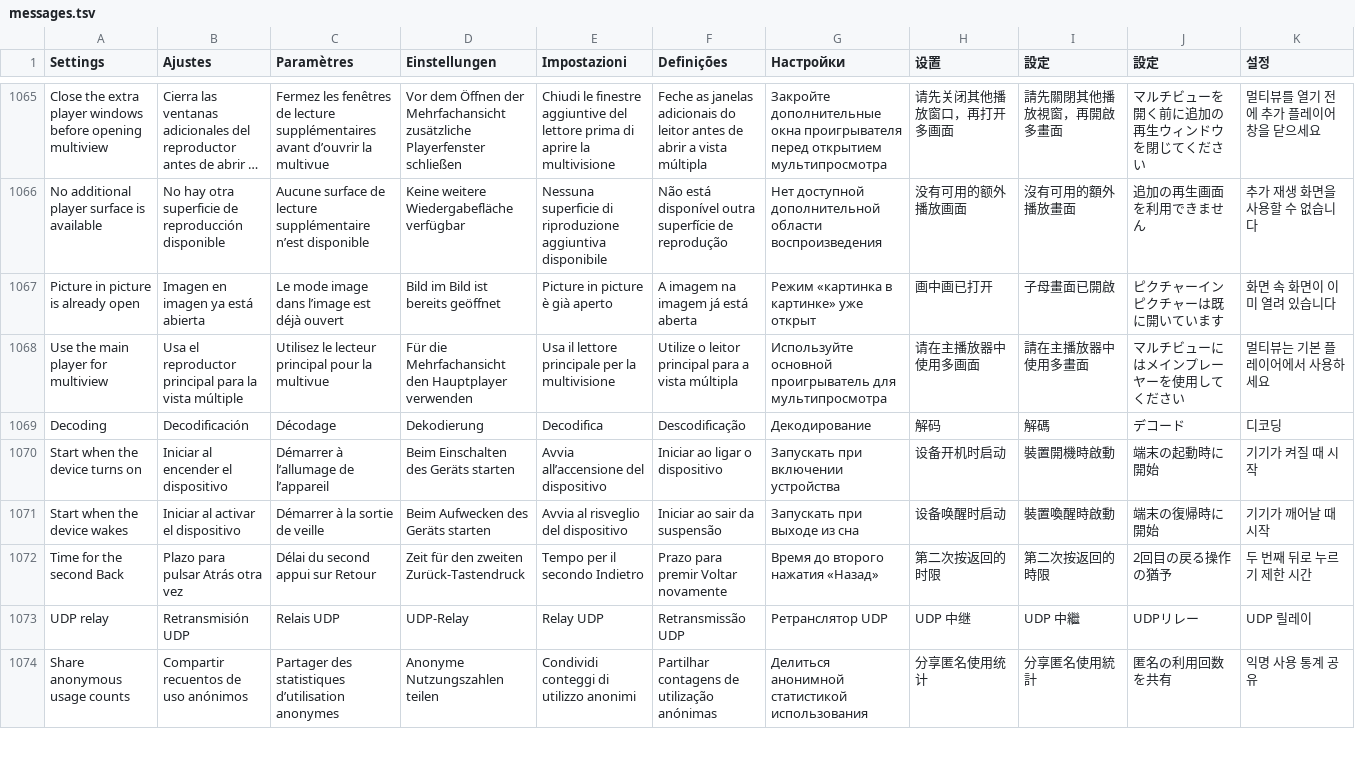
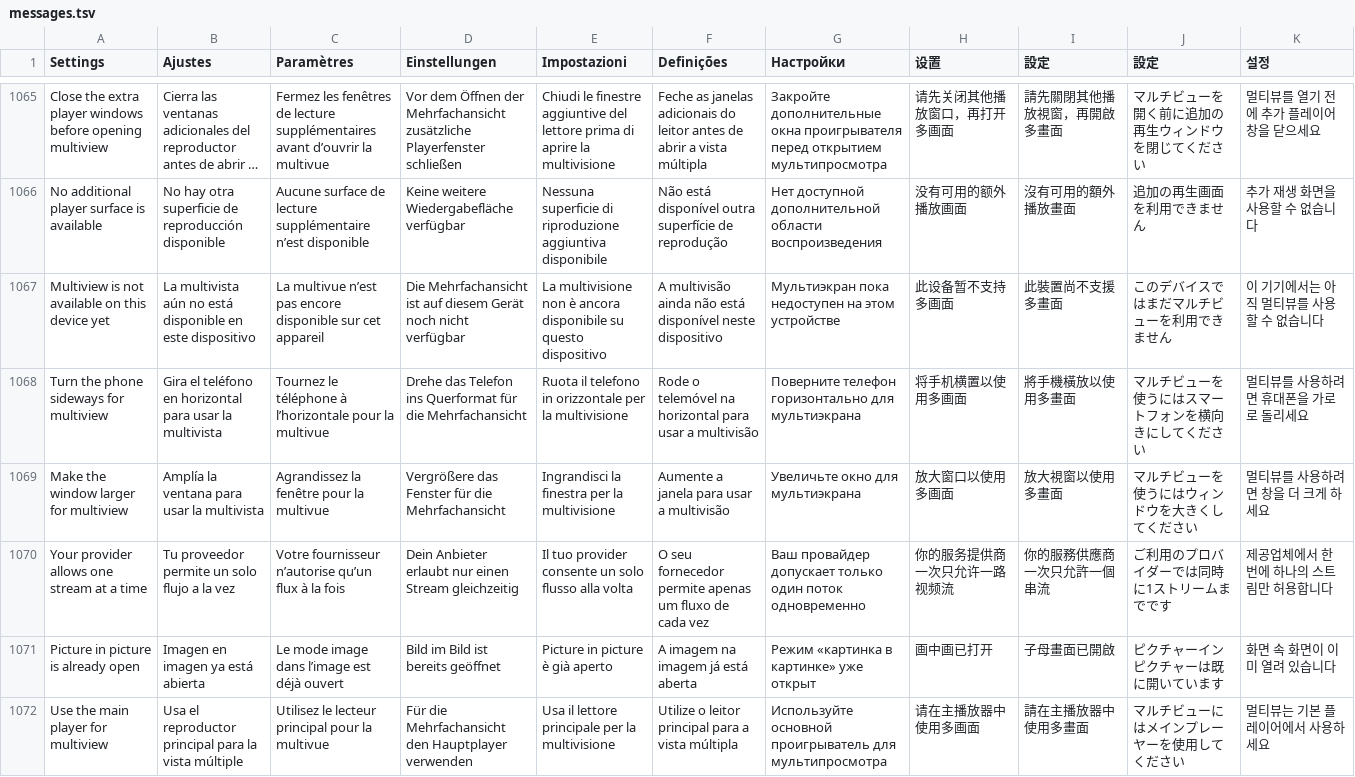
Before and after one commit to teng-lin/patina-iptv, a TSV file: crates/iptv-presentation/src/i18n/messages.tsv, drawn as a sheet; only a part is shown, gaps mark what is left out; the shorter side is filled out with more unchanged rows; long unchanged cells end in …; the diff names each change by its address in the sheet, - before the commit and + after, or states it on an @@ line.

```diff
--- a/crates/iptv-presentation/src/i18n/messages.tsv
+++ b/crates/iptv-presentation/src/i18n/messages.tsv
+row 1067: Multiview is not available on this device yet | La multivista aún no está disponible en este dispositivo | La multivue n’est pas encore disponible sur cet appareil | Die Mehrfachansicht ist auf diesem Gerät noch nicht verfügbar | La multivisione non è ancora disponibile su questo dispositivo | A multivisão ainda não está disponível neste dispositivo | Мультиэкран пока недоступен на этом устройстве | 此设备暂不支持多画面 | 此裝置尚不支援多畫面 | このデバイスではまだマルチビューを利用できません | 이 기기에서는 아직 멀티뷰를 사용할 수 없습니다
+row 1068: Turn the phone sideways for multiview | Gira el teléfono en horizontal para usar la multivista | Tournez le téléphone à l’horizontale pour la multivue | Drehe das Telefon ins Querformat für die Mehrfachansicht | Ruota il telefono in orizzontale per la multivisione | Rode o telemóvel na horizontal para usar a multivisão | Поверните телефон горизонтально для мультиэкрана | 将手机横置以使用多画面 | 將手機橫放以使用多畫面 | マルチビューを使うにはスマートフォンを横向きにしてください | 멀티뷰를 사용하려면 휴대폰을 가로로 돌리세요
+row 1069: Make the window larger for multiview | Amplía la ventana para usar la multivista | Agrandissez la fenêtre pour la multivue | Vergrößere das Fenster für die Mehrfachansicht | Ingrandisci la finestra per la multivisione | Aumente a janela para usar a multivisão | Увеличьте окно для мультиэкрана | 放大窗口以使用多画面 | 放大視窗以使用多畫面 | マルチビューを使うにはウィンドウを大きくしてください | 멀티뷰를 사용하려면 창을 더 크게 하세요
+row 1070: Your provider allows one stream at a time | Tu proveedor permite un solo flujo a la vez | Votre fournisseur n’autorise qu’un flux à la fois | Dein Anbieter erlaubt nur einen Stream gleichzeitig | Il tuo provider consente un solo flusso alla volta | O seu fornecedor permite apenas um fluxo de cada vez | Ваш провайдер допускает только один поток одновременно | 你的服务提供商一次只允许一路视频流 | 你的服務供應商一次只允許一個串流 | ご利用のプロバイダーでは同時に1ストリームまでです | 제공업체에서 한 번에 하나의 스트림만 허용합니다
```
Also changed, not shown: 20 other files.
